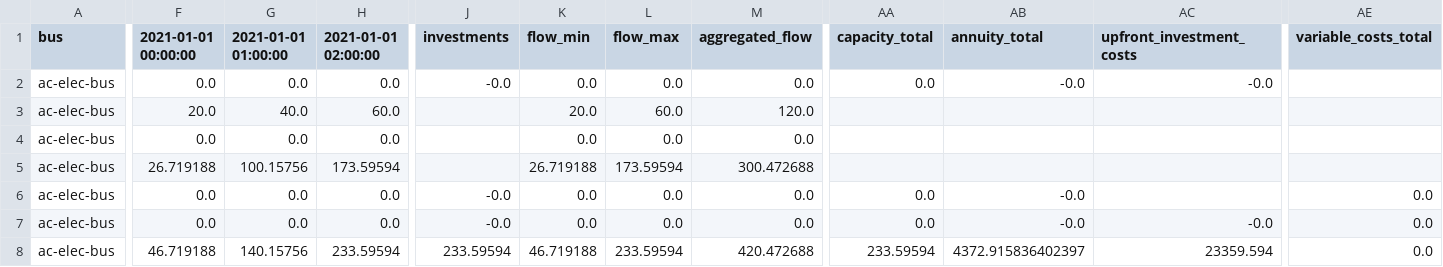
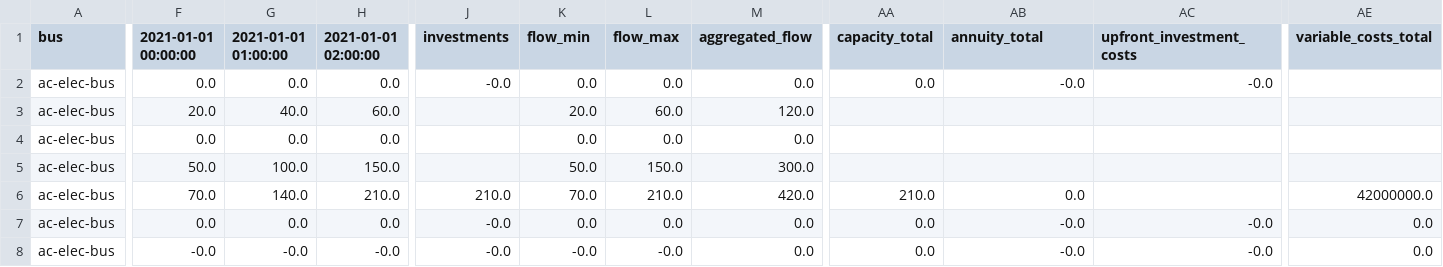
Before and after one commit to rl-institut/WEFEConfigurator, a CSV file: results/wefe_reverse_osmosis/output/all_results_by_flow.csv, drawn as a sheet; only a part is shown, gaps mark what is left out; the diff covers the shown part only; the diff names each change by its address in the sheet, - before the commit and + after, or states it on an @@ line.

```diff
--- a/results/wefe_reverse_osmosis/output/all_results_by_flow.csv
+++ b/results/wefe_reverse_osmosis/output/all_results_by_flow.csv
-F5 (2021-01-01 00:00:00): 26.719188
+F5 (2021-01-01 00:00:00): 50.0
-G5 (2021-01-01 01:00:00): 100.15756
+G5 (2021-01-01 01:00:00): 100.0
-H5 (2021-01-01 02:00:00): 173.59594
+H5 (2021-01-01 02:00:00): 150.0
-K5 (flow_min): 26.719188
+K5 (flow_min): 50.0
-L5 (flow_max): 173.59594
+L5 (flow_max): 150.0
-M5 (aggregated_flow): 300.472688
+M5 (aggregated_flow): 300.0
-F6 (2021-01-01 00:00:00): 0.0
+F6 (2021-01-01 00:00:00): 70.0
-G6 (2021-01-01 01:00:00): 0.0
+G6 (2021-01-01 01:00:00): 140.0
-H6 (2021-01-01 02:00:00): 0.0
+H6 (2021-01-01 02:00:00): 210.0
-J6 (investments): -0.0
+J6 (investments): 210.0
-K6 (flow_min): 0.0
+K6 (flow_min): 70.0
-L6 (flow_max): 0.0
+L6 (flow_max): 210.0
-M6 (aggregated_flow): 0.0
+M6 (aggregated_flow): 420.0
-AA6 (capacity_total): 0.0
+AA6 (capacity_total): 210.0
-AB6 (annuity_total): -0.0
+AB6 (annuity_total): 0.0
-AE6 (variable_costs_total): 0.0
+AE6 (variable_costs_total): 42000000.0
-F8 (2021-01-01 00:00:00): 46.719188
+F8 (2021-01-01 00:00:00): -0.0
-G8 (2021-01-01 01:00:00): 140.15756
+G8 (2021-01-01 01:00:00): -0.0
-H8 (2021-01-01 02:00:00): 233.59594
+H8 (2021-01-01 02:00:00): -0.0
-J8 (investments): 233.59594
+J8 (investments): -0.0
-K8 (flow_min): 46.719188
+K8 (flow_min): -0.0
-L8 (flow_max): 233.59594
+L8 (flow_max): -0.0
-M8 (aggregated_flow): 420.472688
+M8 (aggregated_flow): 0.0
-AA8 (capacity_total): 233.59594
+AA8 (capacity_total): 0.0
-AB8 (annuity_total): 4372.915836402397
+AB8 (annuity_total): -0.0
-AC8 (upfront_investment_costs): 23359.594
+AC8 (upfront_investment_costs): -0.0
```
Also changed, not shown: 1 added row, 1 removed row and 51 edited cells elsewhere in this file, results/wefe_reverse_osmosis/output/all_scalars.csv, results/wefe_reverse_osmosis/output/all_sequences.csv, 7 other files.
